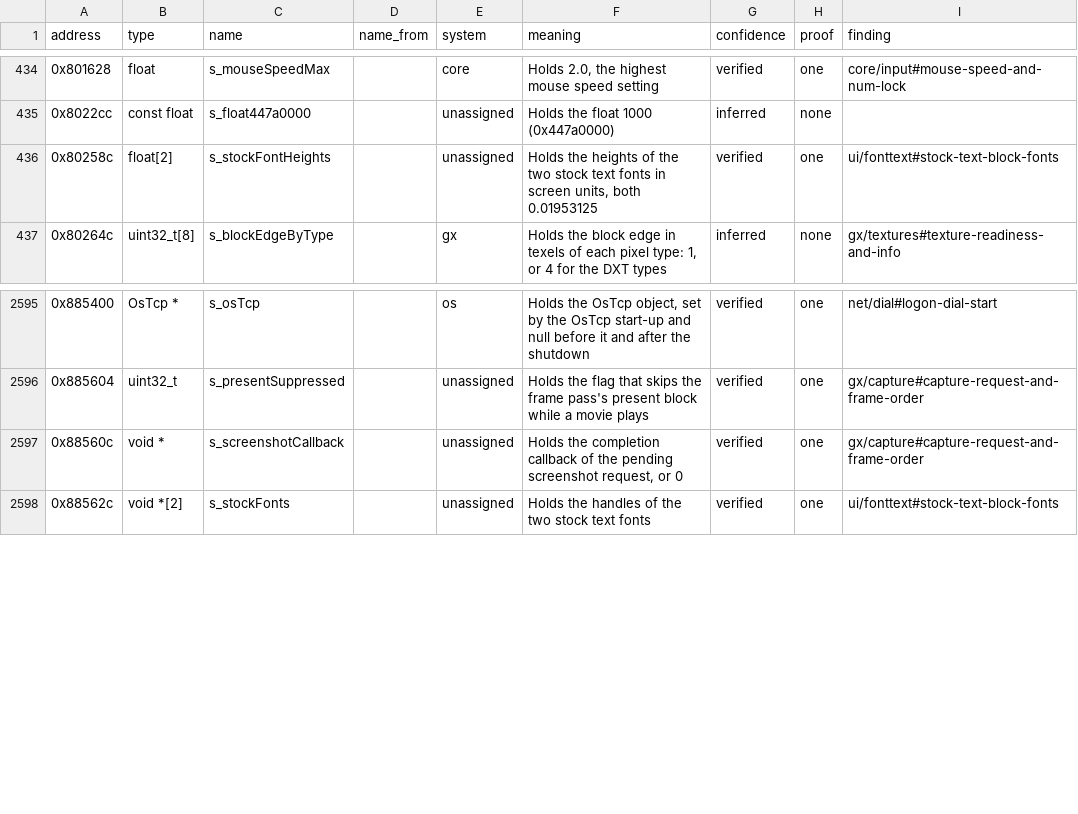
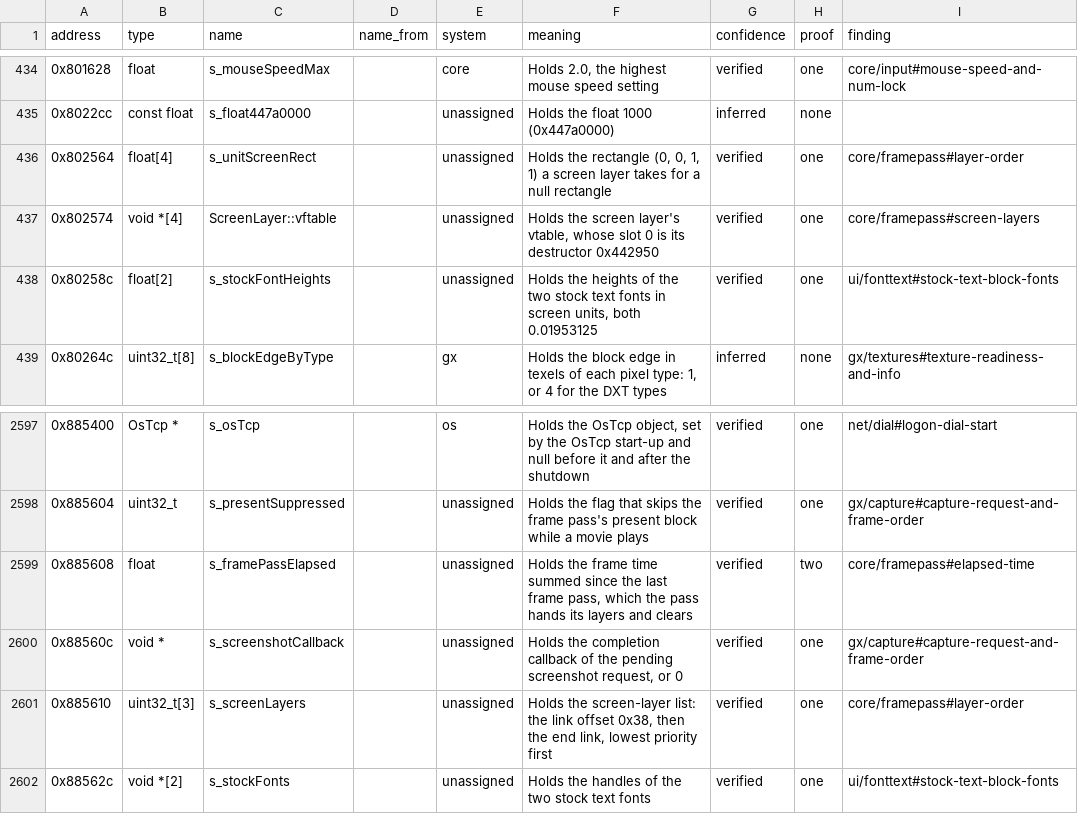
Before and after one commit to samwhosung/benilla-re, a TSV file: symbols/globals.tsv, drawn as a sheet; only a part is shown, gaps mark what is left out.

```diff
--- a/symbols/globals.tsv
+++ b/symbols/globals.tsv
@@ -435,2 +435,4 @@ address	type	name	name_from	system	meaning	confidence	proof	finding
 0x8022cc	const float	s_float447a0000		unassigned	Holds the float 1000 (0x447a0000)	inferred	none	
+0x802564	float[4]	s_unitScreenRect		unassigned	Holds the rectangle (0, 0, 1, 1) a screen layer takes for a null rectangle	verified	one	core/framepass#layer-order
+0x802574	void *[4]	ScreenLayer::vftable		unassigned	Holds the screen layer's vtable, whose slot 0 is its destructor 0x442950	verified	one	core/framepass#screen-layers
 0x80258c	float[2]	s_stockFontHeights		unassigned	Holds the heights of the two stock text fonts in screen units, both 0.01953125	verified	one	ui/fonttext#stock-text-block-fonts
@@ -2596,3 +2598,5 @@ address	type	name	name_from	system	meaning	confidence	proof	finding
 0x885604	uint32_t	s_presentSuppressed		unassigned	Holds the flag that skips the frame pass's present block while a movie plays	verified	one	gx/capture#capture-request-and-frame-order
+0x885608	float	s_framePassElapsed		unassigned	Holds the frame time summed since the last frame pass, which the pass hands its layers and clears	verified	two	core/framepass#elapsed-time
 0x88560c	void *	s_screenshotCallback		unassigned	Holds the completion callback of the pending screenshot request, or 0	verified	one	gx/capture#capture-request-and-frame-order
+0x885610	uint32_t[3]	s_screenLayers		unassigned	Holds the screen-layer list: the link offset 0x38, then the end link, lowest priority first	verified	one	core/framepass#layer-order
 0x88562c	void *[2]	s_stockFonts		unassigned	Holds the handles of the two stock text fonts	verified	one	ui/fonttext#stock-text-block-fonts
```
Also changed, not shown: 10 other files.
